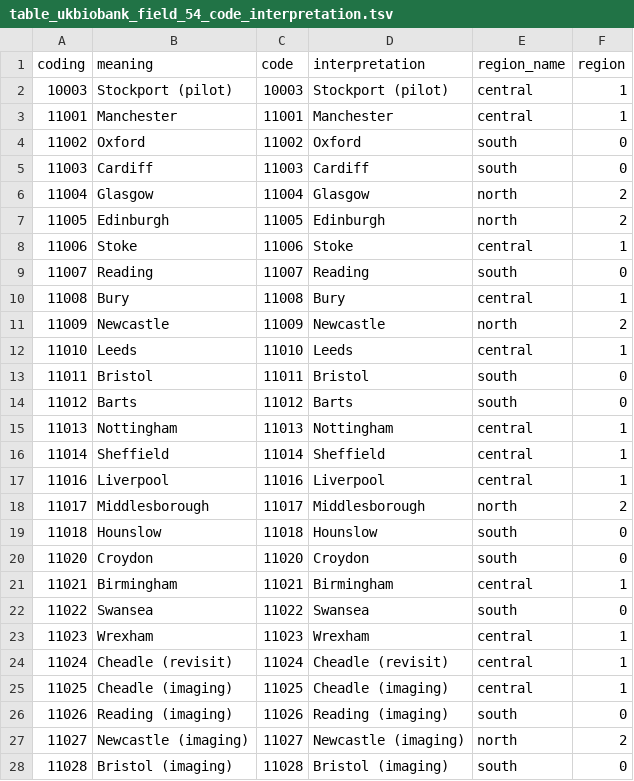
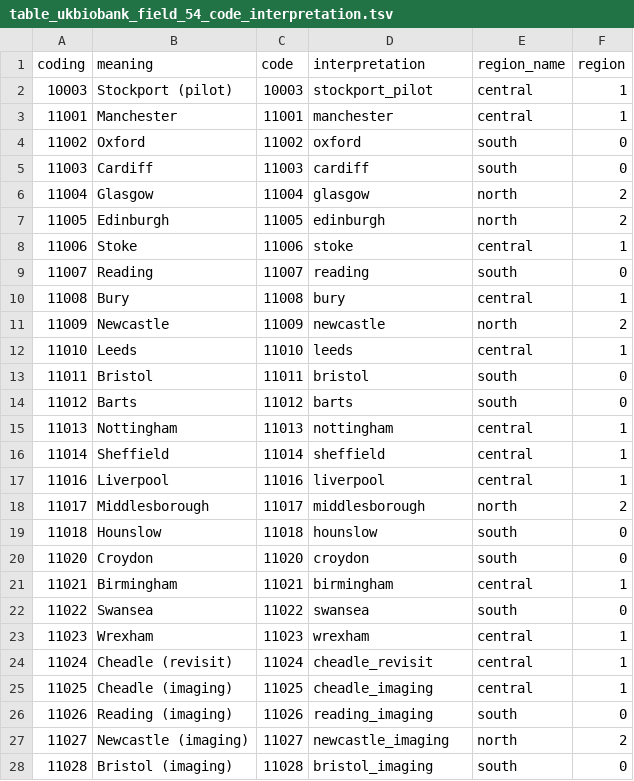
Before and after one commit to tcameronwaller/uk_biobank, a TSV file: parameters/table_ukbiobank_field_54_code_interpretation.tsv, drawn as a sheet.

Commit message:
simplify names of assessment sites

```diff
--- a/parameters/table_ukbiobank_field_54_code_interpretation.tsv
+++ b/parameters/table_ukbiobank_field_54_code_interpretation.tsv
@@ -1,28 +1,28 @@
 coding	meaning	code	interpretation	region_name	region
-10003	Stockport (pilot)	10003	Stockport (pilot)	central	1
-11001	Manchester	11001	Manchester	central	1
-11002	Oxford	11002	Oxford	south	0
-11003	Cardiff	11003	Cardiff	south	0
-11004	Glasgow	11004	Glasgow	north	2
-11005	Edinburgh	11005	Edinburgh	north	2
-11006	Stoke	11006	Stoke	central	1
-11007	Reading	11007	Reading	south	0
-11008	Bury	11008	Bury	central	1
-11009	Newcastle	11009	Newcastle	north	2
-11010	Leeds	11010	Leeds	central	1
-11011	Bristol	11011	Bristol	south	0
-11012	Barts	11012	Barts	south	0
-11013	Nottingham	11013	Nottingham	central	1
-11014	Sheffield	11014	Sheffield	central	1
-11016	Liverpool	11016	Liverpool	central	1
-11017	Middlesborough	11017	Middlesborough	north	2
-11018	Hounslow	11018	Hounslow	south	0
-11020	Croydon	11020	Croydon	south	0
-11021	Birmingham	11021	Birmingham	central	1
-11022	Swansea	11022	Swansea	south	0
-11023	Wrexham	11023	Wrexham	central	1
-11024	Cheadle (revisit)	11024	Cheadle (revisit)	central	1
-11025	Cheadle (imaging)	11025	Cheadle (imaging)	central	1
-11026	Reading (imaging)	11026	Reading (imaging)	south	0
-11027	Newcastle (imaging)	11027	Newcastle (imaging)	north	2
-11028	Bristol (imaging)	11028	Bristol (imaging)	south	0
+10003	Stockport (pilot)	10003	stockport_pilot	central	1
+11001	Manchester	11001	manchester	central	1
+11002	Oxford	11002	oxford	south	0
+11003	Cardiff	11003	cardiff	south	0
+11004	Glasgow	11004	glasgow	north	2
+11005	Edinburgh	11005	edinburgh	north	2
+11006	Stoke	11006	stoke	central	1
+11007	Reading	11007	reading	south	0
+11008	Bury	11008	bury	central	1
+11009	Newcastle	11009	newcastle	north	2
+11010	Leeds	11010	leeds	central	1
+11011	Bristol	11011	bristol	south	0
+11012	Barts	11012	barts	south	0
+11013	Nottingham	11013	nottingham	central	1
+11014	Sheffield	11014	sheffield	central	1
+11016	Liverpool	11016	liverpool	central	1
+11017	Middlesborough	11017	middlesborough	north	2
+11018	Hounslow	11018	hounslow	south	0
+11020	Croydon	11020	croydon	south	0
+11021	Birmingham	11021	birmingham	central	1
+11022	Swansea	11022	swansea	south	0
+11023	Wrexham	11023	wrexham	central	1
+11024	Cheadle (revisit)	11024	cheadle_revisit	central	1
+11025	Cheadle (imaging)	11025	cheadle_imaging	central	1
+11026	Reading (imaging)	11026	reading_imaging	south	0
+11027	Newcastle (imaging)	11027	newcastle_imaging	north	2
+11028	Bristol (imaging)	11028	bristol_imaging	south	0
```
Also changed, not shown: 1 other file.
